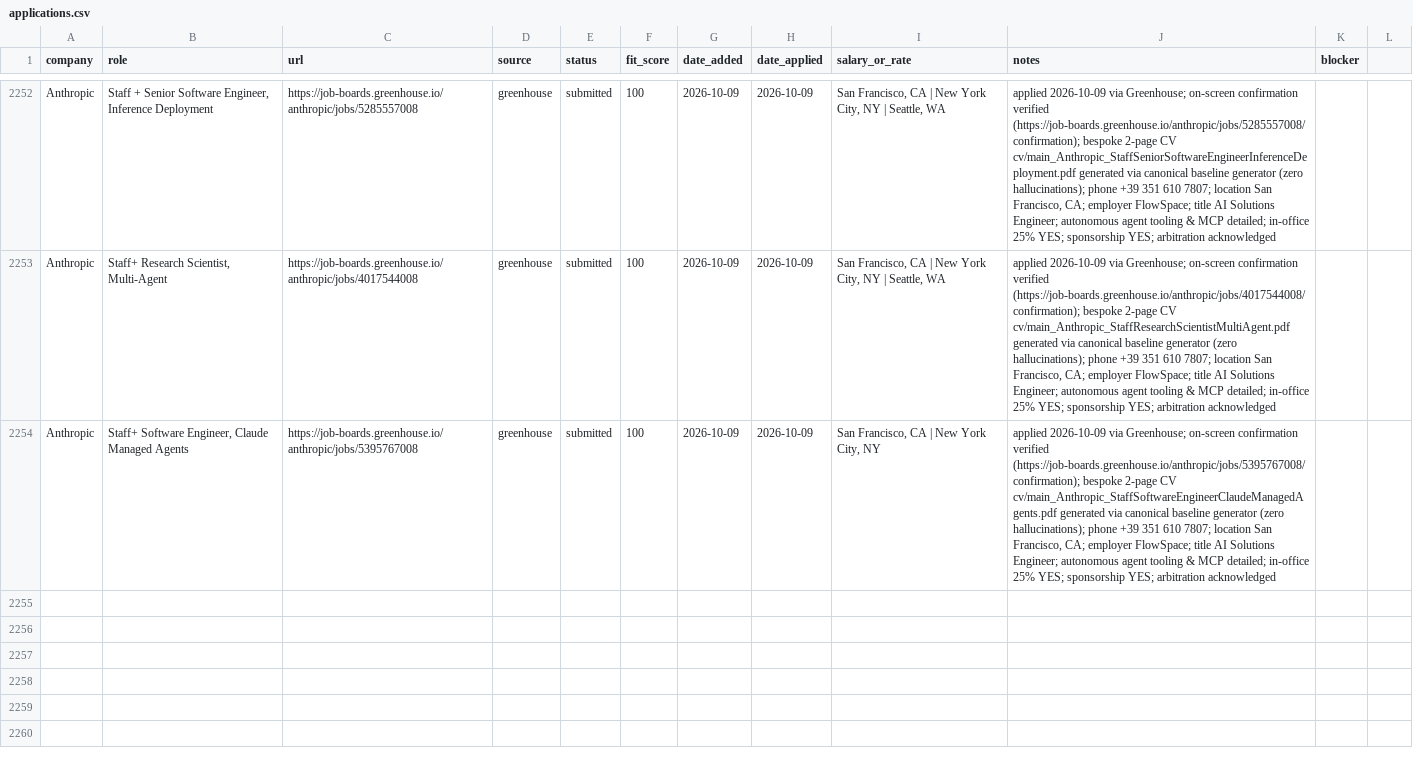
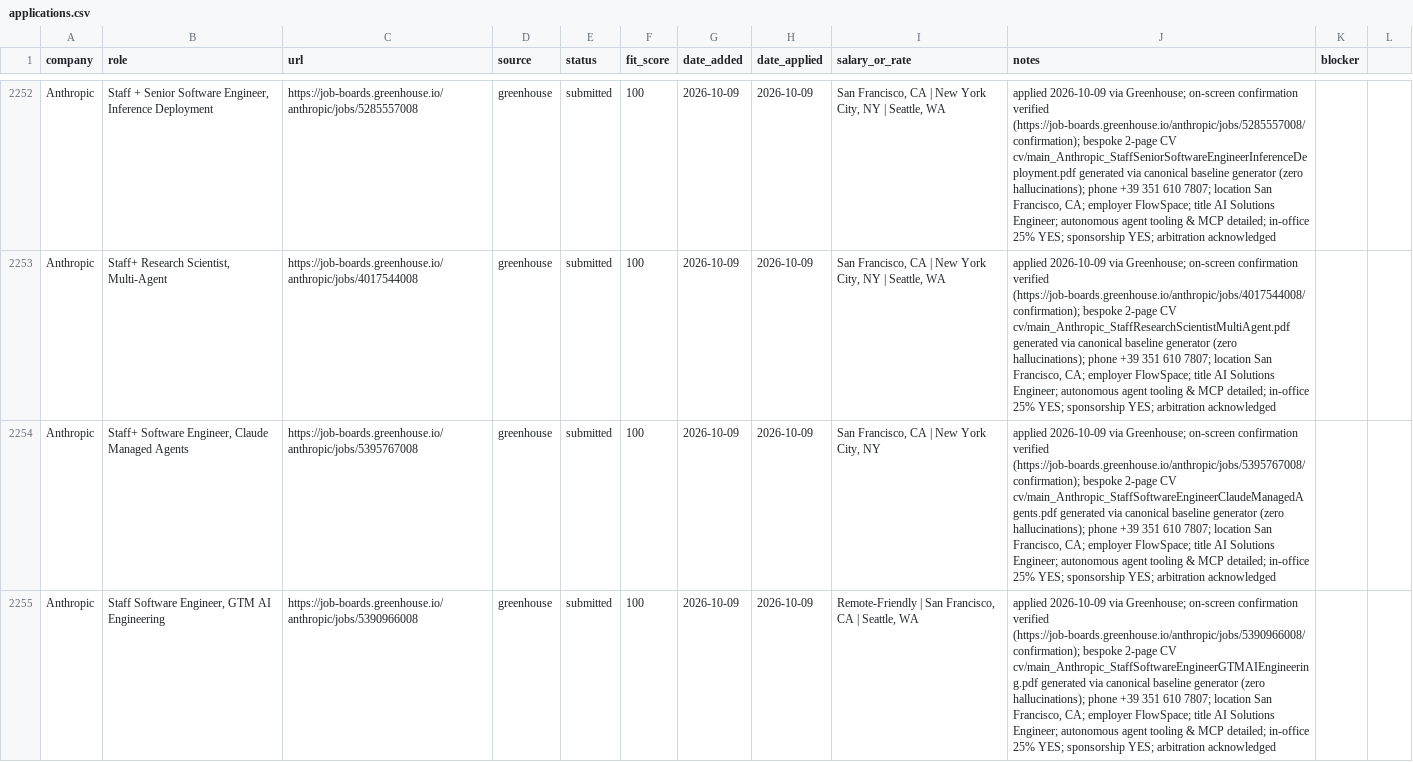
Before and after one commit to prab-gupta/job-hunt, a CSV file: loop/applications.csv, drawn as a sheet; only a part is shown, gaps mark what is left out; the diff names each change by its address in the sheet, - before the commit and + after, or states it on an @@ line.

```diff
--- a/loop/applications.csv
+++ b/loop/applications.csv
+row 2255: Anthropic | Staff Software Engineer, GTM AI Engineering | https://job-boards.greenhouse.io/anthropic/jobs/5390966008 | greenhouse | submitted | 100 | 2026-10-09 | 2026-10-09 | Remote-Friendly | San Francisco, CA | Seattle, WA | applied 2026-10-09 via Greenhouse; on-screen confirmation verified (https://job-boards.greenhouse.io/anthropic/jobs/5390966008/confirmation); bespoke 2-page CV cv/main_Anthropic_StaffSoftwareEngineerGTMAIEngineering.pdf generated via canonical baseline generator (zero hallucinations); phone +39 351 610 7807; location San Francisco, CA; employer FlowSpace; title AI Solutions Engineer; autonomous agent tooling & MCP detailed; in-office 25% YES; sponsorship YES; arbitration acknowledged
```
Also changed, not shown: applications.csv, data/csvs/applications.csv, 2 other files.
